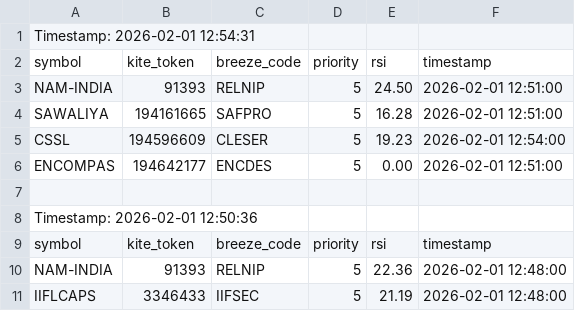
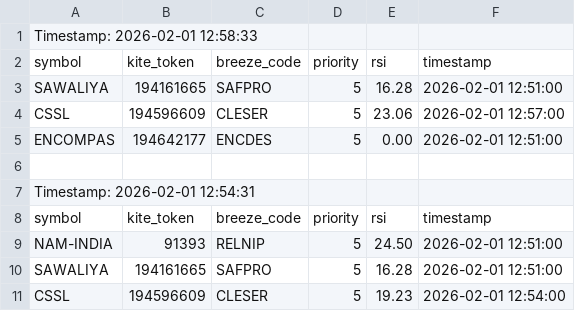
Before and after one commit to sathish-nallamuthu/csv-publisher, a CSV file: rsi_data_low.csv, drawn as a sheet; only a part is shown; the shorter side is filled out with more unchanged rows.

```diff
--- a/rsi_data_low.csv
+++ b/rsi_data_low.csv
@@ -1 +1,7 @@
+Timestamp: 2026-02-01 12:58:33
+symbol,kite_token,breeze_code,priority,rsi,timestamp
+SAWALIYA,194161665,SAFPRO,5,16.28,2026-02-01 12:51:00
+CSSL,194596609,CLESER,5,23.06,2026-02-01 12:57:00
+ENCOMPAS,194642177,ENCDES,5,0.00,2026-02-01 12:51:00
+
 Timestamp: 2026-02-01 12:54:31
```
Also changed, not shown: input_data.csv, rsi_data_high.csv.
